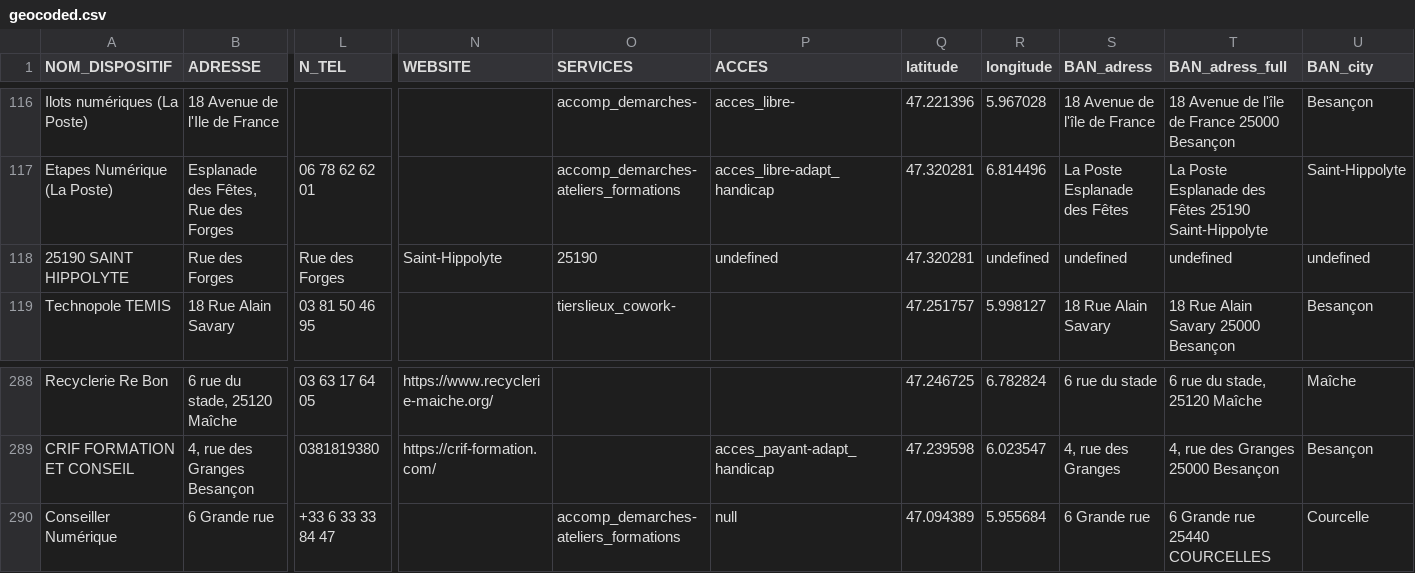
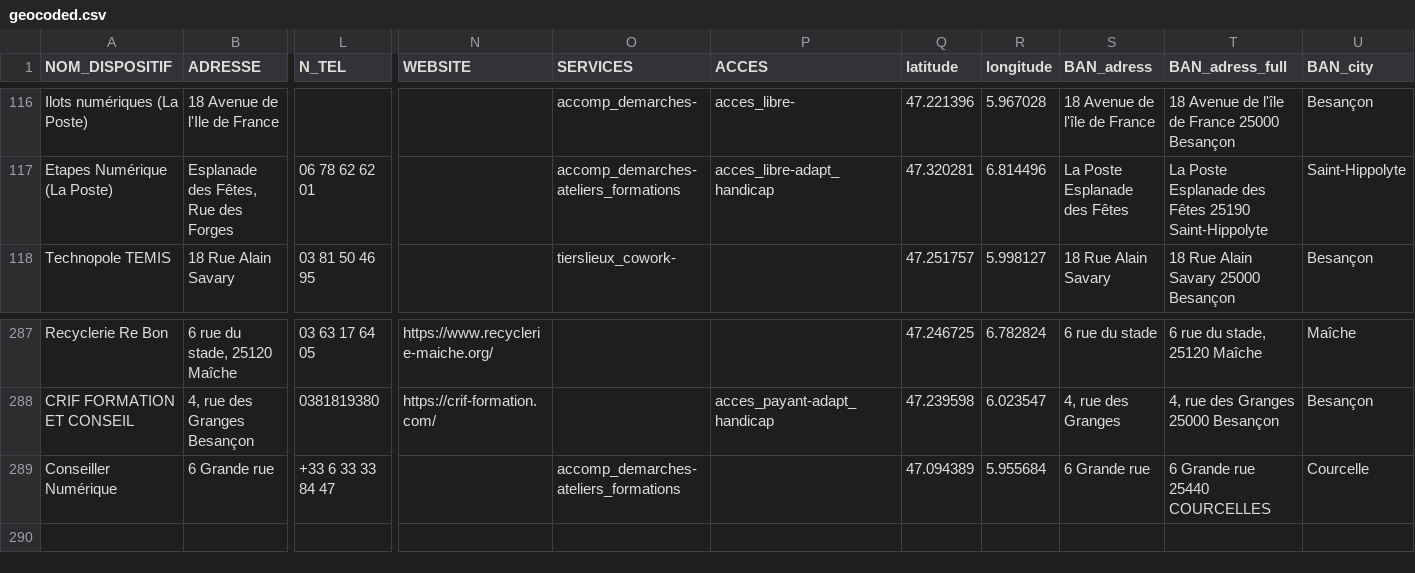
Before and after one commit to multi-coop/data-doubs-inclusion, a CSV file: csv/geocoding/geocoded.csv, drawn as a sheet; only a part is shown, gaps mark what is left out; removed rows and columns are numbered as before the commit, all else as after; rows hold the shown columns only; the diff names each change by its address in the sheet, - before the commit and + after, or states it on an @@ line.

Commit message:
Commit on branch 'datami-2024-10-23-geocoded-csv-9283310a-b4b5-4c3f-9604-0afe6151e424' Date: 23/10/2024 Time: 10:54:12

```diff
--- a/csv/geocoding/geocoded.csv
+++ b/csv/geocoding/geocoded.csv
-row 118: 25190 SAINT HIPPOLYTE | Rue des Forges | Rue des Forges | Saint-Hippolyte | 25190 | undefined | 47.320281 | undefined | undefined | undefined | undefined
-P289 (ACCES): null
+P289 (ACCES): (empty)
```
